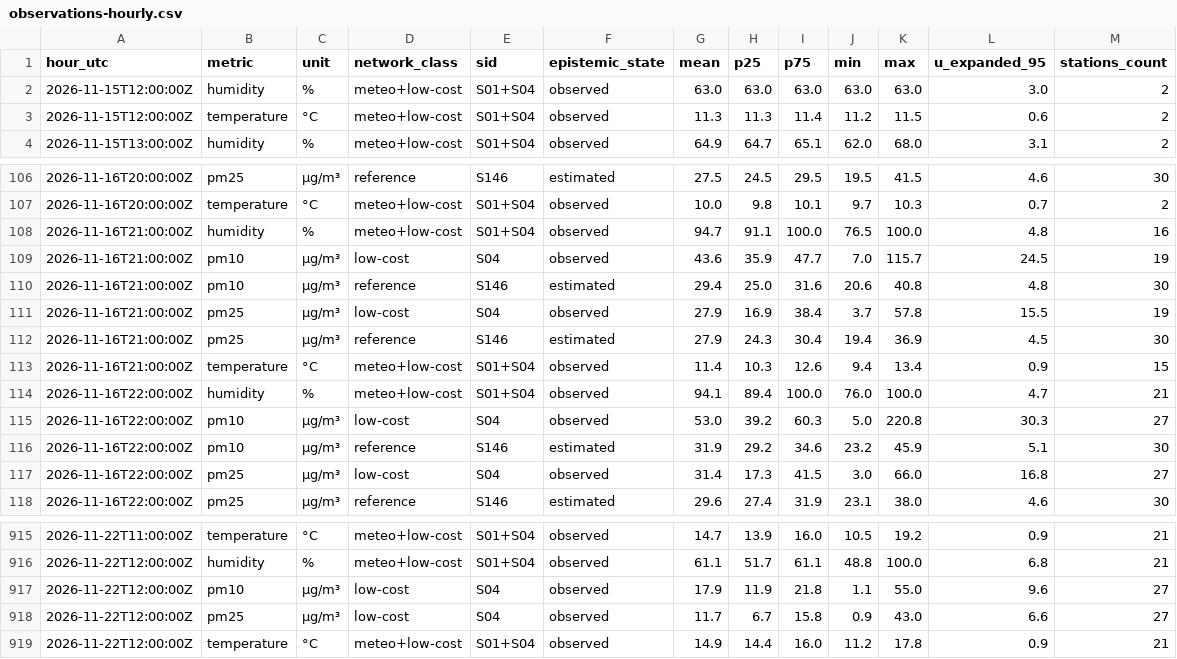
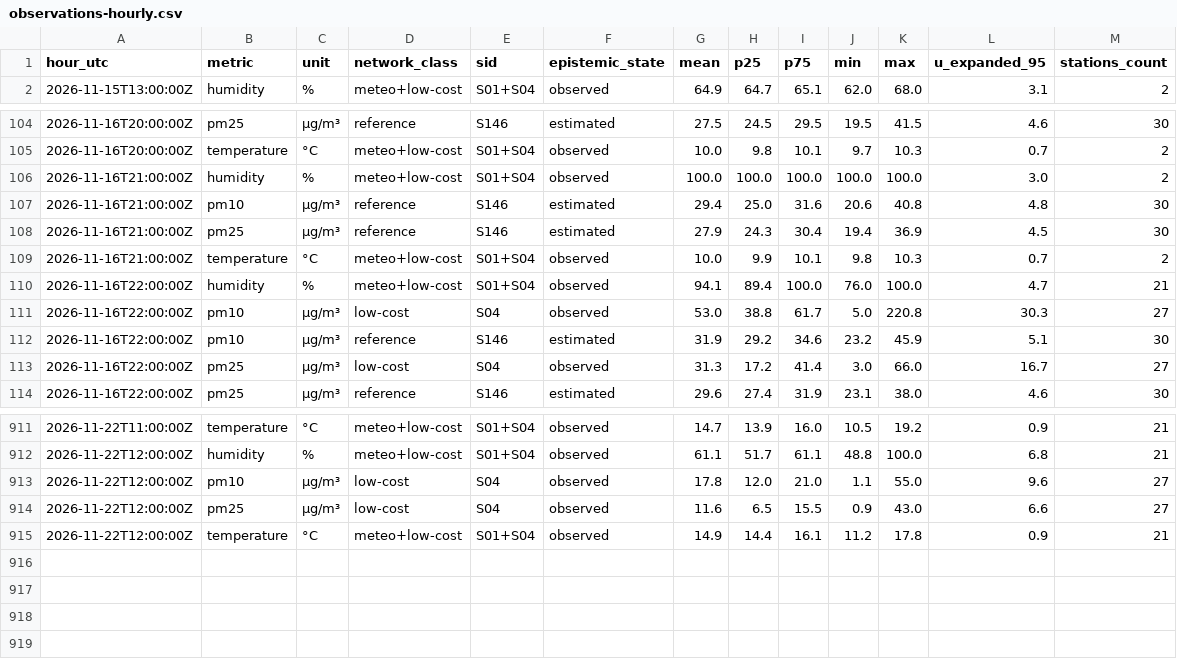
Before and after one commit to 3esign/beops, a CSV file: docs/v2/state/observations-hourly.csv, drawn as a sheet; only a part is shown, gaps mark what is left out.

Commit message:
Beops V2 state edition

```diff
--- a/docs/v2/state/observations-hourly.csv
+++ b/docs/v2/state/observations-hourly.csv
@@ -1,4 +1,2 @@
 hour_utc,metric,unit,network_class,sid,epistemic_state,mean,p25,p75,min,max,u_expanded_95,stations_count
-2026-11-15T12:00:00Z,humidity,%,meteo+low-cost,S01+S04,observed,63.0,63.0,63.0,63.0,63.0,3.0,2
-2026-11-15T12:00:00Z,temperature,°C,meteo+low-cost,S01+S04,observed,11.3,11.3,11.4,11.2,11.5,0.6,2
 2026-11-15T13:00:00Z,humidity,%,meteo+low-cost,S01+S04,observed,64.9,64.7,65.1,62.0,68.0,3.1,2
@@ -107,12 +105,10 @@ hour_utc,metric,unit,network_class,sid,epistemic_state,mean,p25,p75,min,max,u_ex
 2026-11-16T20:00:00Z,temperature,°C,meteo+low-cost,S01+S04,observed,10.0,9.8,10.1,9.7,10.3,0.7,2
-2026-11-16T21:00:00Z,humidity,%,meteo+low-cost,S01+S04,observed,94.7,91.1,100.0,76.5,100.0,4.8,16
-2026-11-16T21:00:00Z,pm10,µg/m³,low-cost,S04,observed,43.6,35.9,47.7,7.0,115.7,24.5,19
+2026-11-16T21:00:00Z,humidity,%,meteo+low-cost,S01+S04,observed,100.0,100.0,100.0,100.0,100.0,3.0,2
 2026-11-16T21:00:00Z,pm10,µg/m³,reference,S146,estimated,29.4,25.0,31.6,20.6,40.8,4.8,30
-2026-11-16T21:00:00Z,pm25,µg/m³,low-cost,S04,observed,27.9,16.9,38.4,3.7,57.8,15.5,19
 2026-11-16T21:00:00Z,pm25,µg/m³,reference,S146,estimated,27.9,24.3,30.4,19.4,36.9,4.5,30
-2026-11-16T21:00:00Z,temperature,°C,meteo+low-cost,S01+S04,observed,11.4,10.3,12.6,9.4,13.4,0.9,15
+2026-11-16T21:00:00Z,temperature,°C,meteo+low-cost,S01+S04,observed,10.0,9.9,10.1,9.8,10.3,0.7,2
 2026-11-16T22:00:00Z,humidity,%,meteo+low-cost,S01+S04,observed,94.1,89.4,100.0,76.0,100.0,4.7,21
-2026-11-16T22:00:00Z,pm10,µg/m³,low-cost,S04,observed,53.0,39.2,60.3,5.0,220.8,30.3,27
+2026-11-16T22:00:00Z,pm10,µg/m³,low-cost,S04,observed,53.0,38.8,61.7,5.0,220.8,30.3,27
 2026-11-16T22:00:00Z,pm10,µg/m³,reference,S146,estimated,31.9,29.2,34.6,23.2,45.9,5.1,30
-2026-11-16T22:00:00Z,pm25,µg/m³,low-cost,S04,observed,31.4,17.3,41.5,3.0,66.0,16.8,27
+2026-11-16T22:00:00Z,pm25,µg/m³,low-cost,S04,observed,31.3,17.2,41.4,3.0,66.0,16.7,27
 2026-11-16T22:00:00Z,pm25,µg/m³,reference,S146,estimated,29.6,27.4,31.9,23.1,38.0,4.6,30
@@ -916,4 +912,4 @@ hour_utc,metric,unit,network_class,sid,epistemic_state,mean,p25,p75,min,max,u_ex
 2026-11-22T12:00:00Z,humidity,%,meteo+low-cost,S01+S04,observed,61.1,51.7,61.1,48.8,100.0,6.8,21
-2026-11-22T12:00:00Z,pm10,µg/m³,low-cost,S04,observed,17.9,11.9,21.8,1.1,55.0,9.6,27
-2026-11-22T12:00:00Z,pm25,µg/m³,low-cost,S04,observed,11.7,6.7,15.8,0.9,43.0,6.6,27
-2026-11-22T12:00:00Z,temperature,°C,meteo+low-cost,S01+S04,observed,14.9,14.4,16.0,11.2,17.8,0.9,21
+2026-11-22T12:00:00Z,pm10,µg/m³,low-cost,S04,observed,17.8,12.0,21.0,1.1,55.0,9.6,27
+2026-11-22T12:00:00Z,pm25,µg/m³,low-cost,S04,observed,11.6,6.5,15.5,0.9,43.0,6.6,27
+2026-11-22T12:00:00Z,temperature,°C,meteo+low-cost,S01+S04,observed,14.9,14.4,16.1,11.2,17.8,0.9,21
```
Also changed, not shown: 28 other files.
